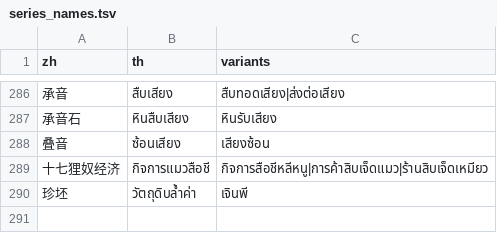
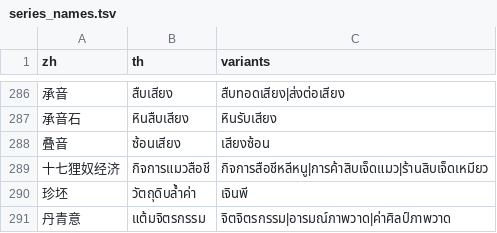
Before and after one commit to poomsakk/wwm-thai-localization-enhanced, a TSV file: glossary/series_names.tsv, drawn as a sheet; only a part is shown, gaps mark what is left out.

```diff
--- a/glossary/series_names.tsv
+++ b/glossary/series_names.tsv
@@ -290 +290,2 @@ zh	th	variants
 珍坯	วัตถุดิบล้ำค่า	เจินพี
+丹青意	แต้มจิตรกรรม	จิตจิตรกรรม|อารมณ์ภาพวาด|ค่าศิลป์ภาพวาด
```
Also changed, not shown: glossary/glossary.tsv, 3 other files.
